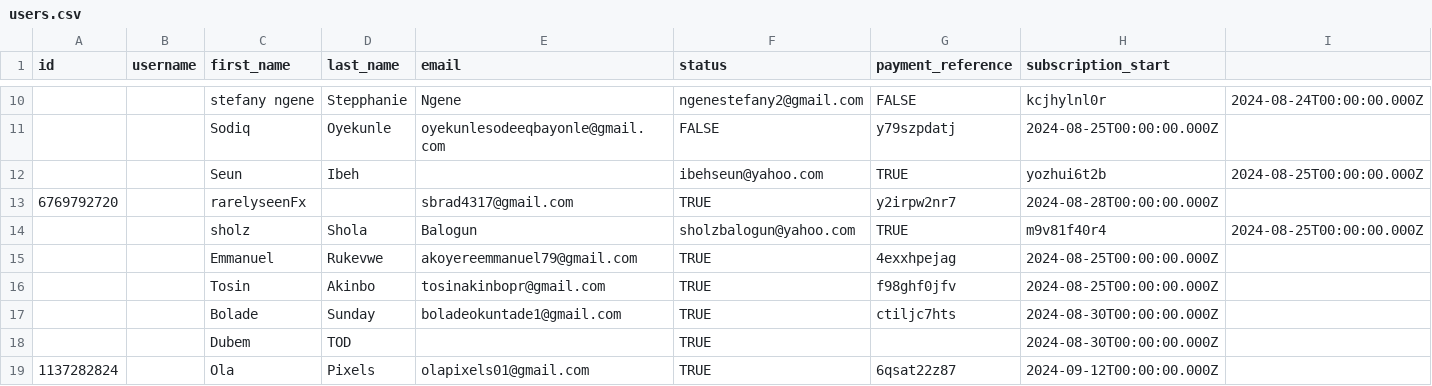
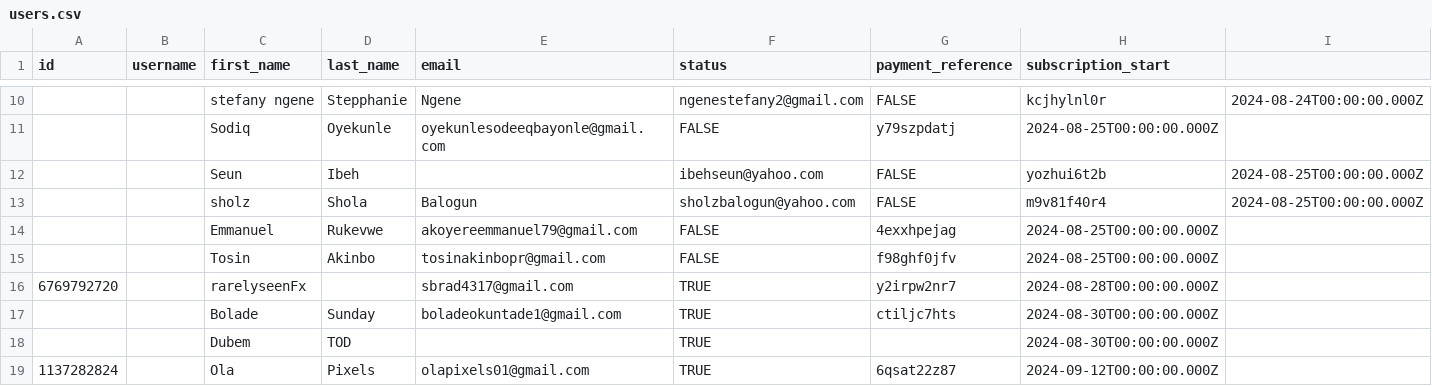
Before and after one commit to k0lapo/CertiPred, a CSV file: users.csv, drawn as a sheet; only a part is shown, gaps mark what is left out.

```diff
--- a/users.csv
+++ b/users.csv
@@ -11,7 +11,7 @@
 "","","Sodiq","Oyekunle","oyekunlesodeeqbayonle@gmail.com","FALSE","y79szpdatj","2024-08-25T00:00:00.000Z",
-"","","Seun","Ibeh","","ibehseun@yahoo.com","TRUE","yozhui6t2b","2024-08-25T00:00:00.000Z",
+"","","Seun","Ibeh","","ibehseun@yahoo.com","FALSE","yozhui6t2b","2024-08-25T00:00:00.000Z",
+"","","sholz","Shola","Balogun","sholzbalogun@yahoo.com","FALSE","m9v81f40r4","2024-08-25T00:00:00.000Z",
+"","","Emmanuel","Rukevwe","akoyereemmanuel79@gmail.com","FALSE","4exxhpejag","2024-08-25T00:00:00.000Z",
+"","","Tosin","Akinbo","tosinakinbopr@gmail.com","FALSE","f98ghf0jfv","2024-08-25T00:00:00.000Z",
 "6769792720","","rarelyseenFx","","sbrad4317@gmail.com","TRUE","y2irpw2nr7","2024-08-28T00:00:00.000Z",
-"","","sholz","Shola","Balogun","sholzbalogun@yahoo.com","TRUE","m9v81f40r4","2024-08-25T00:00:00.000Z",
-"","","Emmanuel","Rukevwe","akoyereemmanuel79@gmail.com","TRUE","4exxhpejag","2024-08-25T00:00:00.000Z",
-"","","Tosin","Akinbo","tosinakinbopr@gmail.com","TRUE","f98ghf0jfv","2024-08-25T00:00:00.000Z",
 "","","Bolade","Sunday","boladeokuntade1@gmail.com","TRUE","ctiljc7hts","2024-08-30T00:00:00.000Z"
```
Also changed, not shown: 1 other file.
